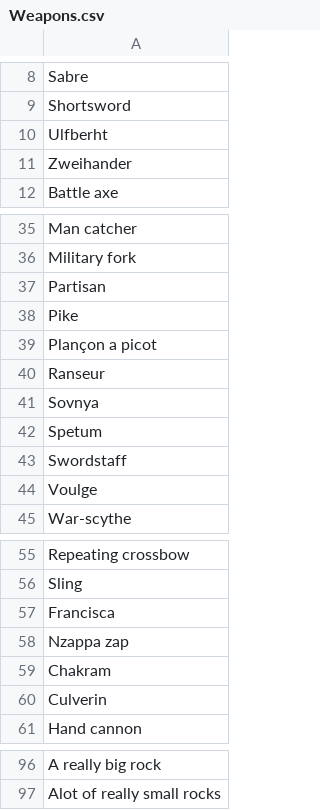
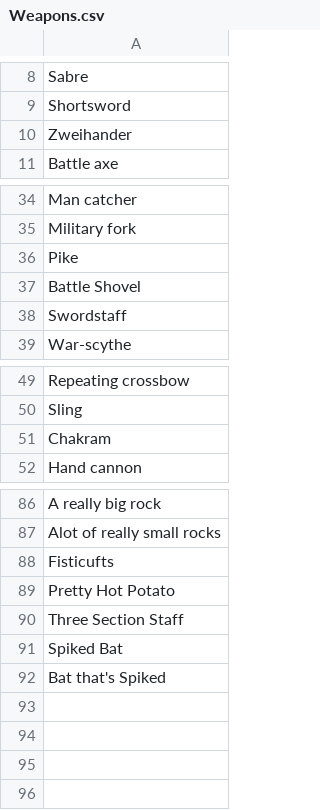
Before and after one commit to NuclearRider/Gladiators, a CSV file: Weapons.csv, drawn as a sheet; only a part is shown, gaps mark what is left out; the diff covers the shown part only.

Commit message:
Update Weapons.csv

```diff
--- a/Weapons.csv
+++ b/Weapons.csv
@@ -9,3 +9,2 @@ Sabre
 Shortsword
-Ulfberht
 Zweihander
@@ -36,10 +35,5 @@ Man catcher
 Military fork
-Partisan
 Pike
-Plançon a picot
-Ranseur
-Sovnya
-Spetum
+Battle Shovel
 Swordstaff
-Voulge
 War-scythe
@@ -56,6 +50,3 @@ Repeating crossbow
 Sling
-Francisca
-Nzappa zap
 Chakram
-Culverin
 Hand cannon
@@ -97 +87,6 @@ A really big rock
 Alot of really small rocks
+Fisticufts
+Pretty Hot Potato
+Three Section Staff
+Spiked Bat
+Bat that's Spiked
```
Also changed, not shown: 1 removed row elsewhere in this file.
